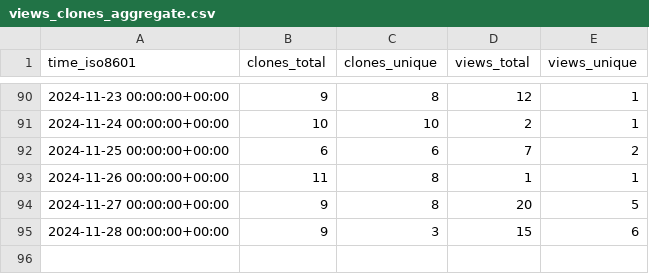
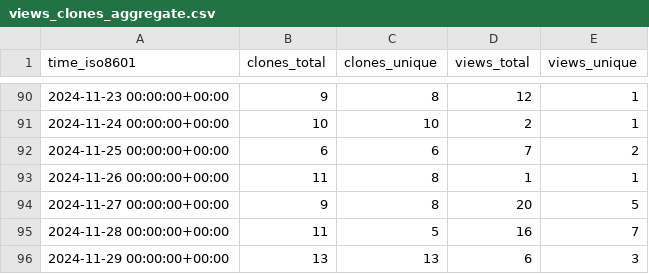
Before and after one commit to njjetha/System-Design, a CSV file: quic/qca-sdk-nss-fw/ghrs-data/views_clones_aggregate.csv, drawn as a sheet; only a part is shown, gaps mark what is left out.

```diff
--- a/quic/qca-sdk-nss-fw/ghrs-data/views_clones_aggregate.csv
+++ b/quic/qca-sdk-nss-fw/ghrs-data/views_clones_aggregate.csv
@@ -94,2 +94,3 @@ time_iso8601,clones_total,clones_unique,views_total,views_unique
 2024-11-27 00:00:00+00:00,9,8,20,5
-2024-11-28 00:00:00+00:00,9,3,15,6
+2024-11-28 00:00:00+00:00,11,5,16,7
+2024-11-29 00:00:00+00:00,13,13,6,3
```
Also changed, not shown: 1 other file.
